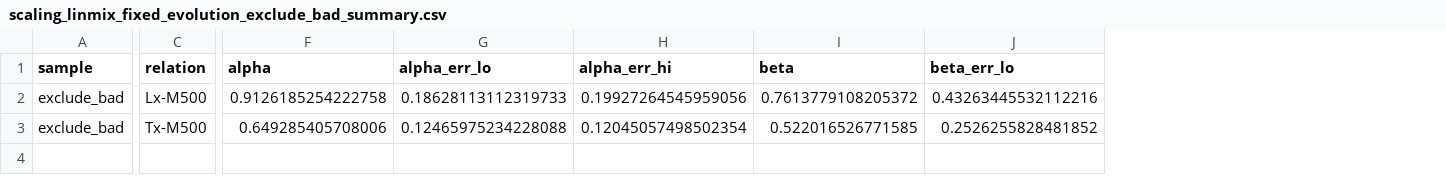
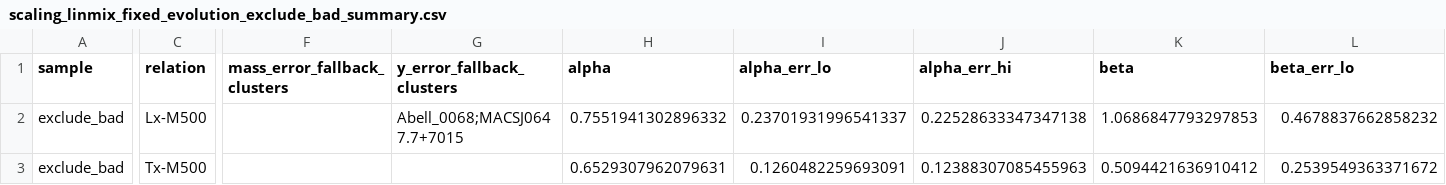
Before and after one commit to ChineseCricket/X-scale, a CSV file: output/products/scaling/scaling_linmix_fixed_evolution_exclude_bad_summary.csv, drawn as a sheet; only a part is shown, gaps mark what is left out; addresses are those after the commit; the diff covers the shown part only; the diff names each change by its address in the sheet, - before the commit and + after, or states it on an @@ line.

```diff
--- a/output/products/scaling/scaling_linmix_fixed_evolution_exclude_bad_summary.csv
+++ b/output/products/scaling/scaling_linmix_fixed_evolution_exclude_bad_summary.csv
+column F (mass_error_fallback_clusters), empty
+column G (y_error_fallback_clusters), row 2: Abell_0068;MACSJ0647.7+7015
-H2 (alpha): 0.9126185254222758
+H2 (alpha): 0.7551941302896332
-I2 (alpha_err_lo): 0.18628113112319733
+I2 (alpha_err_lo): 0.23701931996541337
-J2 (alpha_err_hi): 0.19927264545959056
+J2 (alpha_err_hi): 0.22528633347347138
-K2 (beta): 0.7613779108205372
+K2 (beta): 1.0686847793297853
-L2 (beta_err_lo): 0.43263445532112216
+L2 (beta_err_lo): 0.4678837662858232
-H3 (alpha): 0.649285405708006
+H3 (alpha): 0.6529307962079631
-I3 (alpha_err_lo): 0.12465975234228088
+I3 (alpha_err_lo): 0.1260482259693091
-J3 (alpha_err_hi): 0.12045057498502354
+J3 (alpha_err_hi): 0.12388307085455963
-K3 (beta): 0.522016526771585
+K3 (beta): 0.5094421636910412
-L3 (beta_err_lo): 0.2526255828481852
+L3 (beta_err_lo): 0.2539549363371672
```
Also changed, not shown: 10 edited cells elsewhere in this file, configs/cluster_table.csv, output/products/scaling/scaling_linmix_fixed_evolution_all_summary.csv, 39 other files.
